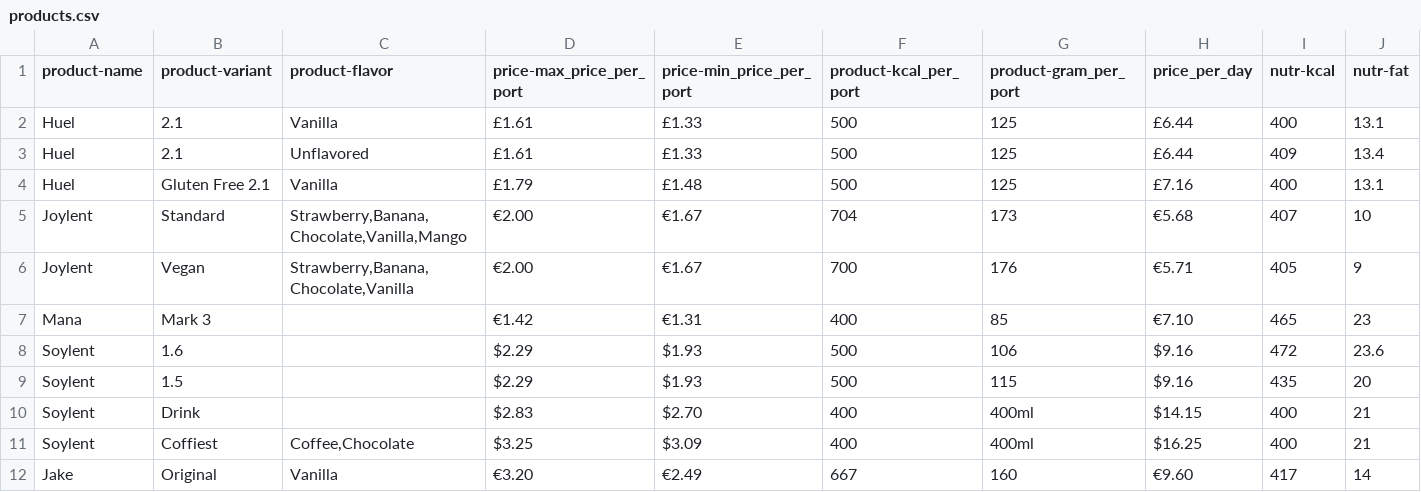
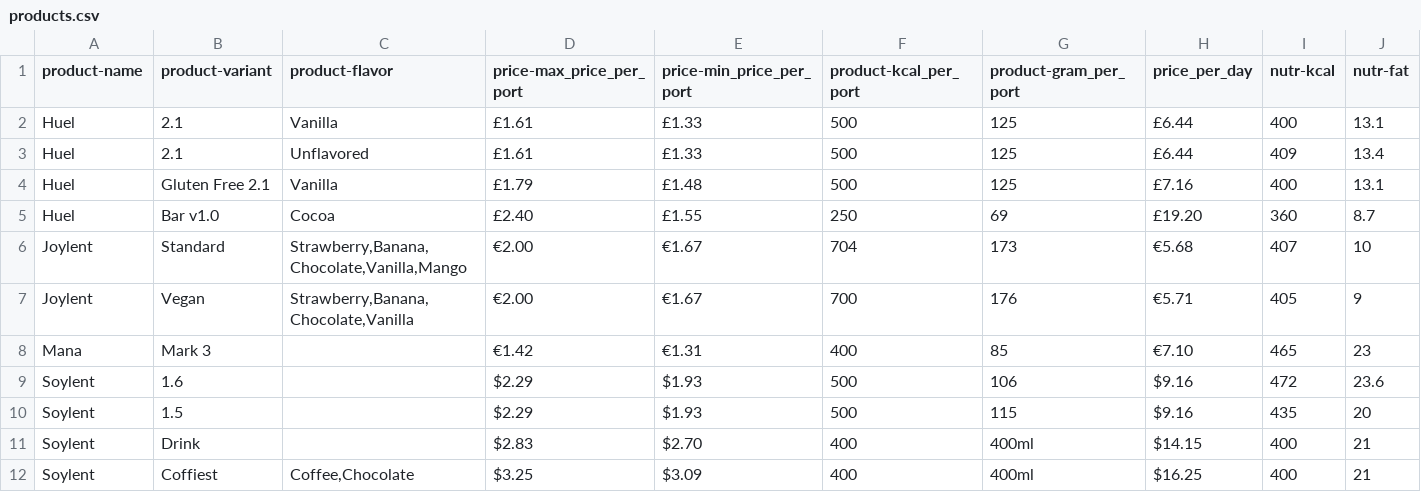
Before and after one commit to wallin/eatpowder.com, a CSV file: data/products.csv, drawn as a sheet; only a part is shown; the shorter side is filled out with more unchanged rows; rows hold the shown columns only; the diff names each change by its address in the sheet, - before the commit and + after, or states it on an @@ line.

Commit message:
Added Huel Bar v1.0

```diff
--- a/data/products.csv
+++ b/data/products.csv
+row 5: Huel | Bar v1.0 | Cocoa | £2.40 | £1.55 | 250 | 69 | £19.20 | 360 | 8.7
```
